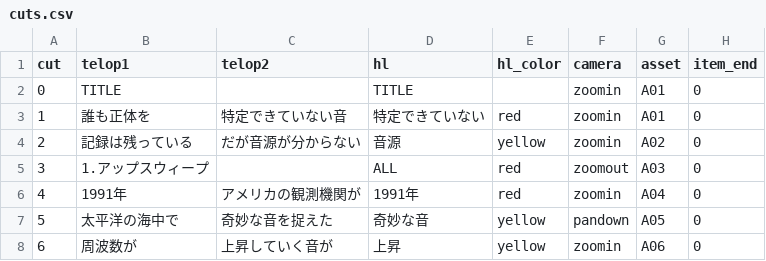
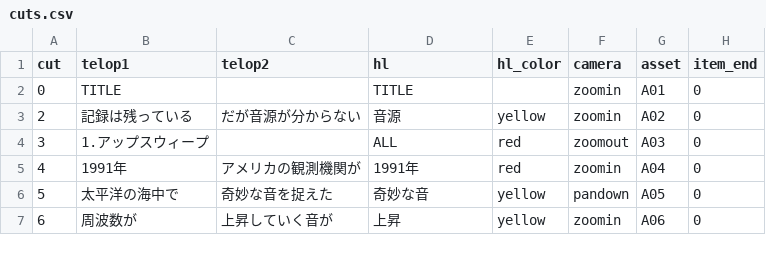
Before and after one commit to masa186/claude-mcp, a CSV file: prompts/mystery-shorts/assets/01_地球の音/cuts.csv, drawn as a sheet; only a part is shown.

```diff
--- a/prompts/mystery-shorts/assets/01_地球の音/cuts.csv
+++ b/prompts/mystery-shorts/assets/01_地球の音/cuts.csv
@@ -2,3 +2,2 @@ cut,telop1,telop2,hl,hl_color,camera,asset,item_end
 0,TITLE,,TITLE,,zoomin,A01,0
-1,誰も正体を,特定できていない音,特定できていない,red,zoomin,A01,0
 2,記録は残っている,だが音源が分からない,音源,yellow,zoomin,A02,0
```
Also changed, not shown: 3 other files.
